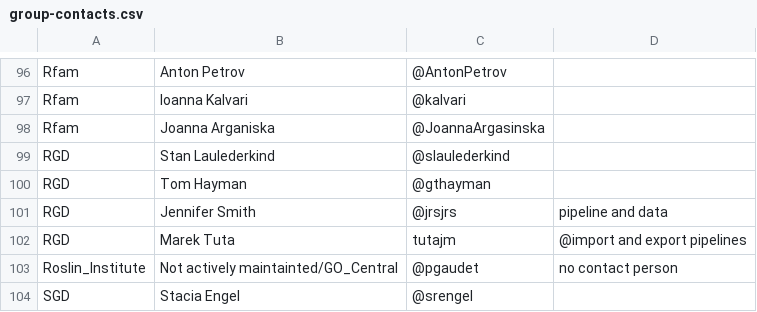
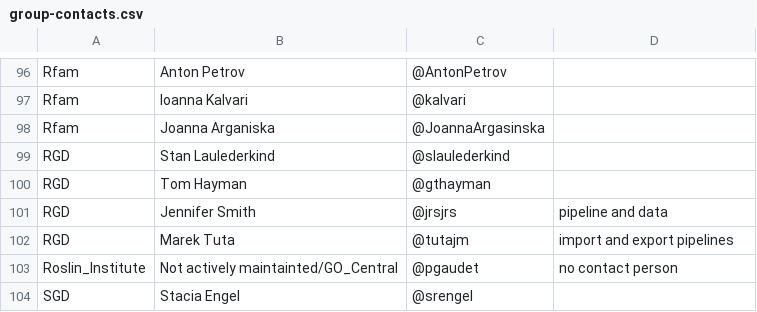
Before and after one commit to geneontology/go-site, a CSV file: metadata/group-contacts.csv, drawn as a sheet; only a part is shown, gaps mark what is left out.

Commit message:
Update group-contacts.csv

```diff
--- a/metadata/group-contacts.csv
+++ b/metadata/group-contacts.csv
@@ -101,3 +101,3 @@ RGD,Tom Hayman,@gthayman,
 RGD,Jennifer Smith,@jrsjrs,pipeline and data
-RGD,Marek Tuta,tutajm,@import and export pipelines
+RGD,Marek Tuta,@tutajm,import and export pipelines
 Roslin_Institute,Not actively maintainted/GO_Central,@pgaudet,no contact person
```
